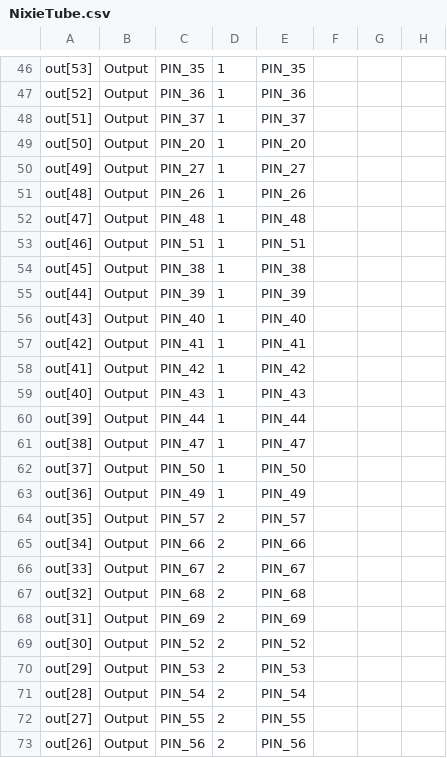
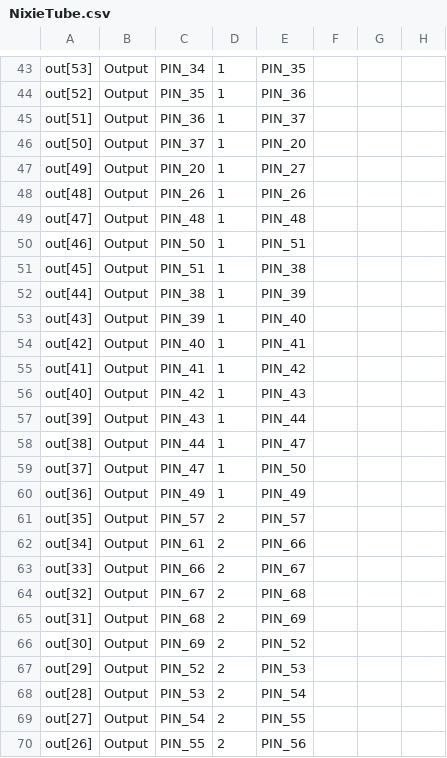
Before and after one commit to MartianZ/Project-Clock, a CSV file: IN-14/CPLD/NixieTube.csv, drawn as a sheet; only a part is shown, gaps mark what is left out; addresses are those after the commit; the diff covers the shown part only; the diff names each change by its address in the sheet, - before the commit and + after, or states it on an @@ line.

```diff
--- a/IN-14/CPLD/NixieTube.csv
+++ b/IN-14/CPLD/NixieTube.csv
-C43: PIN_35
+C43: PIN_34
-C44: PIN_36
+C44: PIN_35
-C45: PIN_37
+C45: PIN_36
-C46: PIN_20
+C46: PIN_37
-C47: PIN_27
+C47: PIN_20
-C50: PIN_51
+C50: PIN_50
-C51: PIN_38
+C51: PIN_51
-C52: PIN_39
+C52: PIN_38
-C53: PIN_40
+C53: PIN_39
-C54: PIN_41
+C54: PIN_40
-C55: PIN_42
+C55: PIN_41
-C56: PIN_43
+C56: PIN_42
-C57: PIN_44
+C57: PIN_43
-C58: PIN_47
+C58: PIN_44
-C59: PIN_50
+C59: PIN_47
-C62: PIN_66
+C62: PIN_61
-C63: PIN_67
+C63: PIN_66
-C64: PIN_68
+C64: PIN_67
-C65: PIN_69
+C65: PIN_68
-C66: PIN_52
+C66: PIN_69
-C67: PIN_53
+C67: PIN_52
-C68: PIN_54
+C68: PIN_53
-C69: PIN_55
+C69: PIN_54
-C70: PIN_56
+C70: PIN_55
```
Also changed, not shown: 1 added row, 1 removed row, 4 moved rows and 43 edited cells elsewhere in this file, 36 other files.
